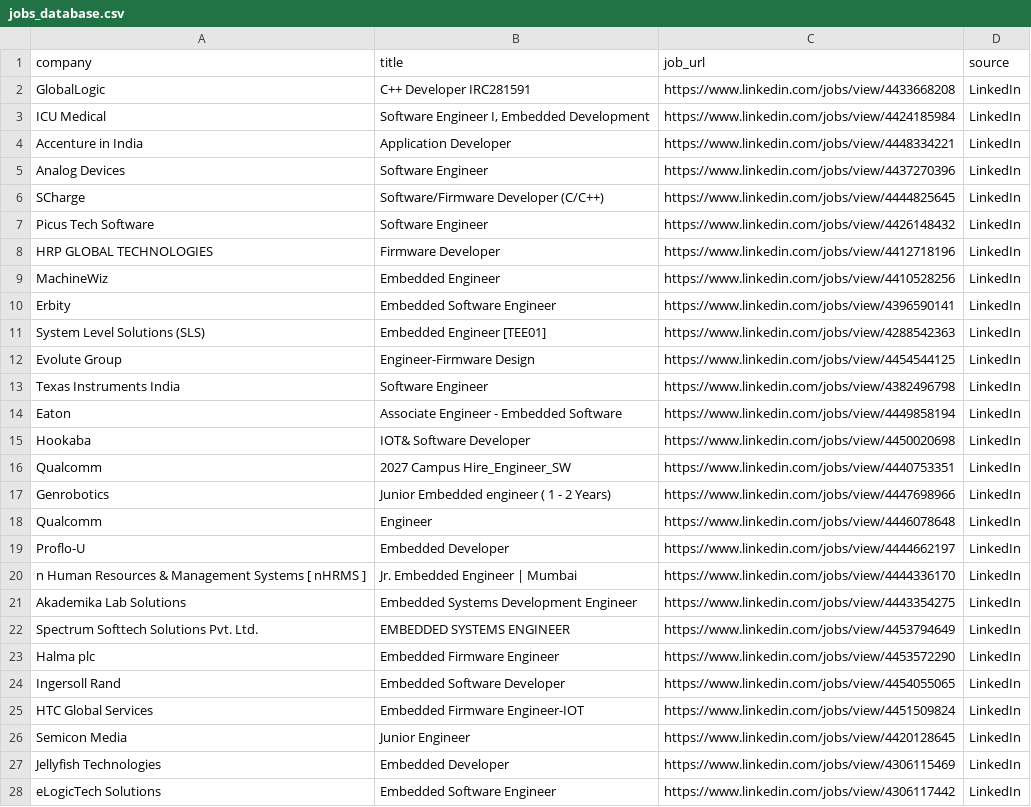
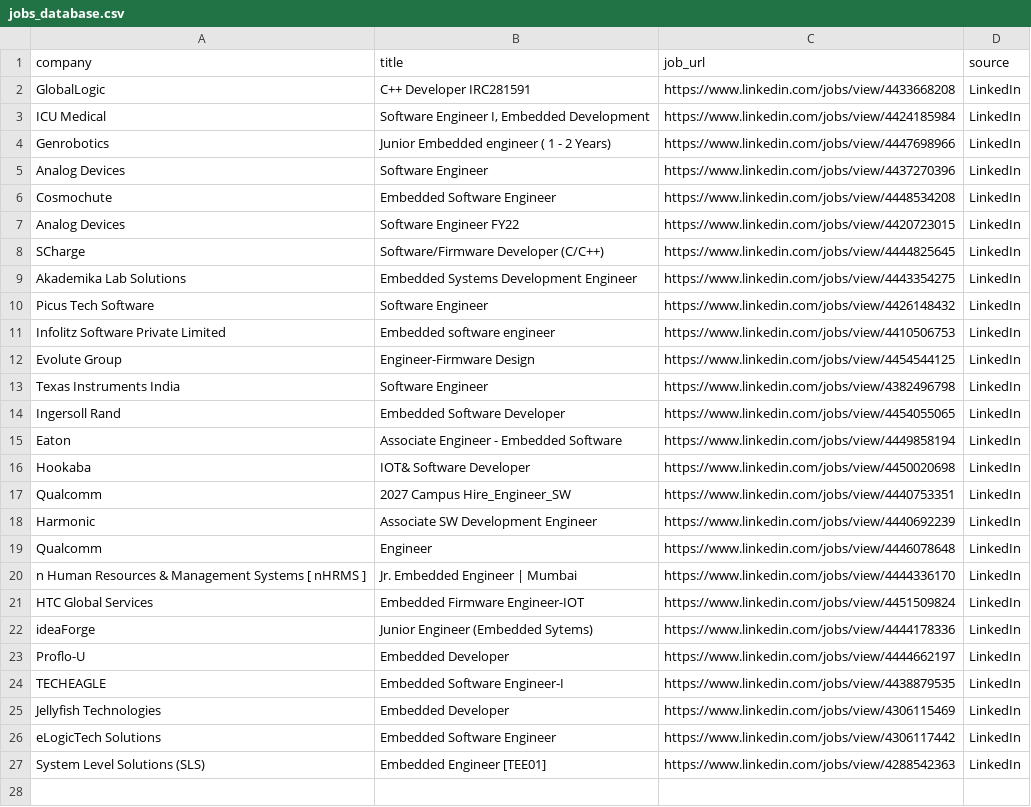
Before and after one commit to ashu304-ops/jobtracking, a CSV file: applications/jobs_database.csv, drawn as a sheet.

```diff
--- a/applications/jobs_database.csv
+++ b/applications/jobs_database.csv
@@ -3,12 +3,13 @@ GlobalLogic,C++ Developer IRC281591,https://www.linkedin.com/jobs/view/443366820
 ICU Medical,"Software Engineer I, Embedded Development",https://www.linkedin.com/jobs/view/4424185984,LinkedIn
-Accenture in India,Application Developer,https://www.linkedin.com/jobs/view/4448334221,LinkedIn
+Genrobotics,Junior Embedded engineer ( 1 - 2 Years),https://www.linkedin.com/jobs/view/4447698966,LinkedIn
 Analog Devices,Software Engineer,https://www.linkedin.com/jobs/view/4437270396,LinkedIn
+Cosmochute,Embedded Software Engineer,https://www.linkedin.com/jobs/view/4448534208,LinkedIn
+Analog Devices,Software Engineer FY22,https://www.linkedin.com/jobs/view/4420723015,LinkedIn
 SCharge,Software/Firmware Developer (C/C++),https://www.linkedin.com/jobs/view/4444825645,LinkedIn
+Akademika Lab Solutions,Embedded Systems Development Engineer,https://www.linkedin.com/jobs/view/4443354275,LinkedIn
 Picus Tech Software,Software Engineer,https://www.linkedin.com/jobs/view/4426148432,LinkedIn
-HRP GLOBAL TECHNOLOGIES,Firmware Developer,https://www.linkedin.com/jobs/view/4412718196,LinkedIn
-MachineWiz,Embedded Engineer,https://www.linkedin.com/jobs/view/4410528256,LinkedIn
-Erbity,Embedded Software Engineer,https://www.linkedin.com/jobs/view/4396590141,LinkedIn
-System Level Solutions (SLS),Embedded Engineer [TEE01],https://www.linkedin.com/jobs/view/4288542363,LinkedIn
+Infolitz Software Private Limited,Embedded software engineer,https://www.linkedin.com/jobs/view/4410506753,LinkedIn
 Evolute Group,Engineer-Firmware Design,https://www.linkedin.com/jobs/view/4454544125,LinkedIn
 Texas Instruments India,Software Engineer,https://www.linkedin.com/jobs/view/4382496798,LinkedIn
+Ingersoll Rand,Embedded Software Developer,https://www.linkedin.com/jobs/view/4454055065,LinkedIn
 Eaton,Associate Engineer - Embedded Software,https://www.linkedin.com/jobs/view/4449858194,LinkedIn
@@ -16,13 +17,11 @@ Hookaba,IOT& Software Developer,https://www.linkedin.com/jobs/view/4450020698,Li
 Qualcomm,2027 Campus Hire_Engineer_SW,https://www.linkedin.com/jobs/view/4440753351,LinkedIn
-Genrobotics,Junior Embedded engineer ( 1 - 2 Years),https://www.linkedin.com/jobs/view/4447698966,LinkedIn
+Harmonic,Associate SW Development Engineer,https://www.linkedin.com/jobs/view/4440692239,LinkedIn
 Qualcomm,Engineer,https://www.linkedin.com/jobs/view/4446078648,LinkedIn
+n Human Resources & Management Systems [ nHRMS ],Jr. Embedded Engineer | Mumbai,https://www.linkedin.com/jobs/view/4444336170,LinkedIn
+HTC Global Services,Embedded Firmware Engineer-IOT,https://www.linkedin.com/jobs/view/4451509824,LinkedIn
+ideaForge,Junior Engineer (Embedded Sytems),https://www.linkedin.com/jobs/view/4444178336,LinkedIn
 Proflo-U,Embedded Developer,https://www.linkedin.com/jobs/view/4444662197,LinkedIn
-n Human Resources & Management Systems [ nHRMS ],Jr. Embedded Engineer | Mumbai,https://www.linkedin.com/jobs/view/4444336170,LinkedIn
-Akademika Lab Solutions,Embedded Systems Development Engineer,https://www.linkedin.com/jobs/view/4443354275,LinkedIn
-Spectrum Softtech Solutions Pvt. Ltd.,EMBEDDED SYSTEMS ENGINEER,https://www.linkedin.com/jobs/view/4453794649,LinkedIn
-Halma plc,Embedded Firmware Engineer,https://www.linkedin.com/jobs/view/4453572290,LinkedIn
-Ingersoll Rand,Embedded Software Developer,https://www.linkedin.com/jobs/view/4454055065,LinkedIn
-HTC Global Services,Embedded Firmware Engineer-IOT,https://www.linkedin.com/jobs/view/4451509824,LinkedIn
-Semicon Media,Junior Engineer,https://www.linkedin.com/jobs/view/4420128645,LinkedIn
+TECHEAGLE,Embedded Software Engineer-I,https://www.linkedin.com/jobs/view/4438879535,LinkedIn
 Jellyfish Technologies,Embedded Developer,https://www.linkedin.com/jobs/view/4306115469,LinkedIn
 eLogicTech Solutions,Embedded Software Engineer,https://www.linkedin.com/jobs/view/4306117442,LinkedIn
+System Level Solutions (SLS),Embedded Engineer [TEE01],https://www.linkedin.com/jobs/view/4288542363,LinkedIn
```
